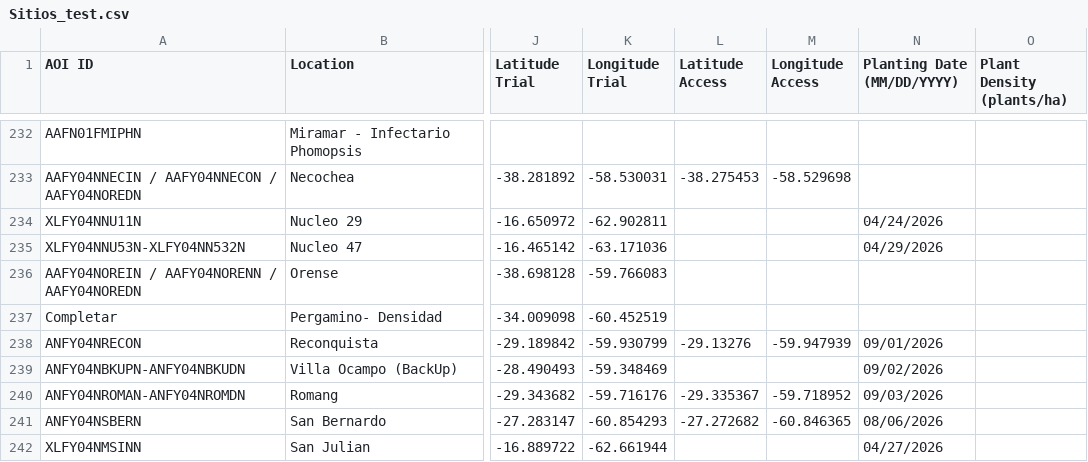
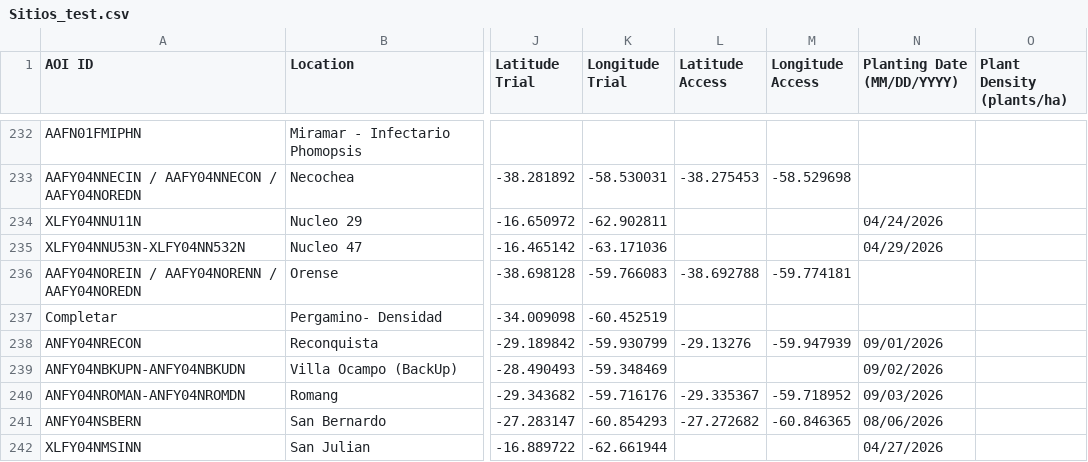
Before and after one commit to LAAR-TESTING-AR/field-trial-platform, a CSV file: Sitios_test.csv, drawn as a sheet; only a part is shown, gaps mark what is left out; the diff names each change by its address in the sheet, - before the commit and + after, or states it on an @@ line.

Commit message:
Actualizacion automatica de Sitios.csv desde SharePoint

```diff
--- a/Sitios_test.csv
+++ b/Sitios_test.csv
-L236 (Latitude Access): (empty)
+L236 (Latitude Access): -38.692788
-M236 (Longitude Access): (empty)
+M236 (Longitude Access): -59.774181
```
